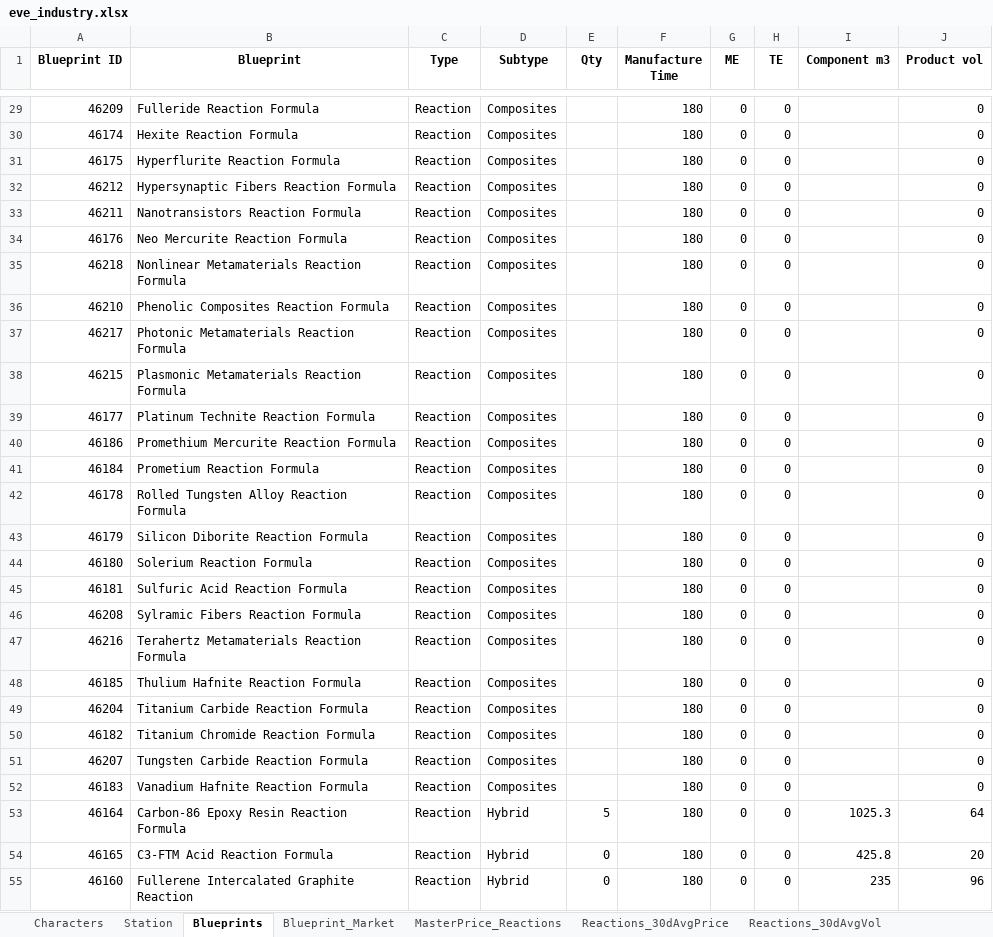
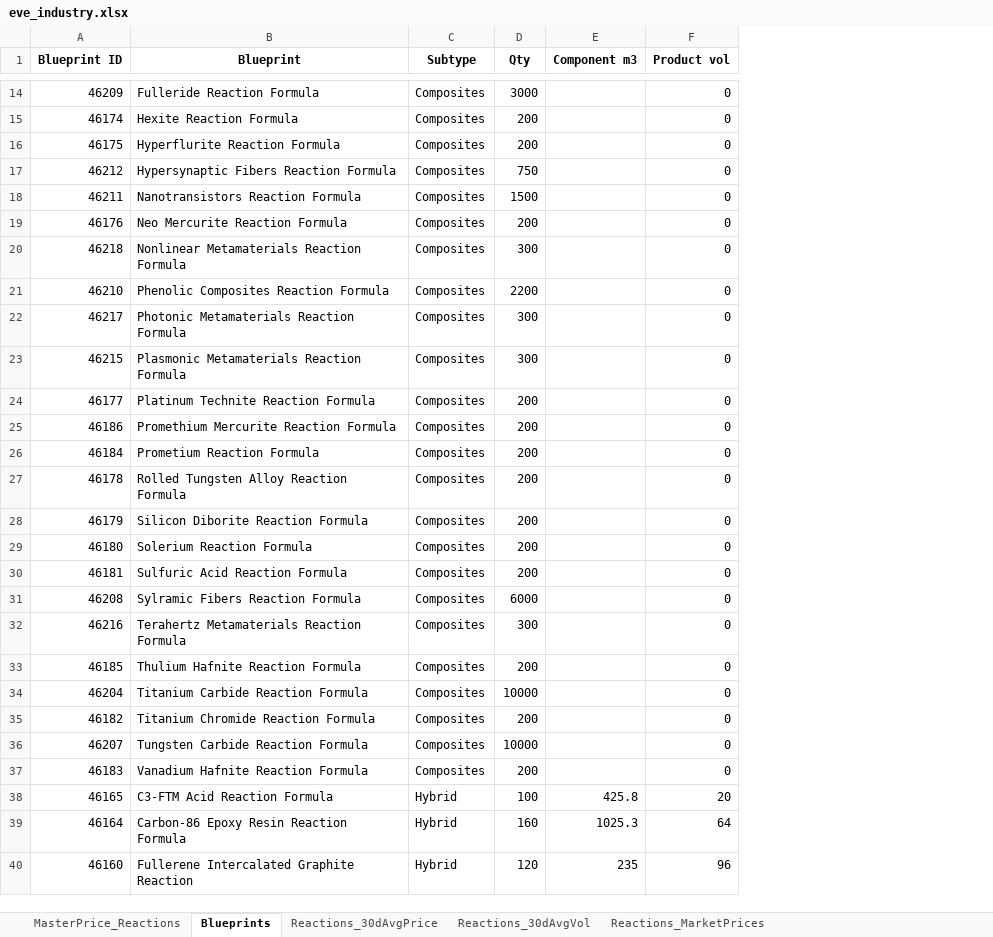
Before and after one commit to A-M-Simmons/EVE_Reactions_Profit, an Excel workbook: eve_industry.xlsx, sheet Blueprints, drawn as a sheet; only a part is shown, gaps mark what is left out; values as stored, in another font and other column widths than the file's, no borders; removed rows and columns are numbered as before the commit, all else as after; the diff covers the shown part only; the diff names each change by its address in the sheet, - before the commit and + after, or states it on an @@ line.

```diff
--- a/eve_industry.xlsx (sheet Blueprints)
+++ b/eve_industry.xlsx (sheet Blueprints)
-sheet tab: Blueprint_Market
+sheet tab: Reactions_MarketPrices
-sheet tab: Characters
-sheet tab: Station
@@ sheet tab order changed: MasterPrice_Reactions | Blueprints | Reactions_30dAvgPrice | Reactions_30dAvgVol | Reactions_MarketPrices @@
-column C (Type), rows 29-52: all Reaction; rows 54-55: Reaction | Reaction
-column F (Manufacture Time), rows 29-52: all 180; rows 54-55: 180 | 180
-column G (ME), rows 29-52: all 0; rows 54-55: 0 | 0
-column H (TE), rows 29-52: all 0; rows 54-55: 0 | 0
-D14 (Qty): (empty)
+D14 (Qty): 3000
-D15:D16 (Qty): (empty)
+D15:D16 (Qty): 200
-D17 (Qty): (empty)
+D17 (Qty): 750
-D18 (Qty): (empty)
+D18 (Qty): 1500
-D19 (Qty): (empty)
+D19 (Qty): 200
-D20 (Qty): (empty)
+D20 (Qty): 300
-D21 (Qty): (empty)
+D21 (Qty): 2200
-D22:D23 (Qty): (empty)
+D22:D23 (Qty): 300
-D24:D30 (Qty): (empty)
+D24:D30 (Qty): 200
-D31 (Qty): (empty)
+D31 (Qty): 6000
-D32 (Qty): (empty)
+D32 (Qty): 300
-D33 (Qty): (empty)
+D33 (Qty): 200
-D34 (Qty): (empty)
+D34 (Qty): 10000
-D35 (Qty): (empty)
+D35 (Qty): 200
-D36 (Qty): (empty)
+D36 (Qty): 10000
-D37 (Qty): (empty)
+D37 (Qty): 200
-row 53: 46164 | Carbon-86 Epoxy Resin Reaction Formula | Reaction | Hybrid | 5 | 180 | 0 | 0 | 1025.3 | 64
-D38 (Qty): 0
+D38 (Qty): 100
+row 39: 46164 | Carbon-86 Epoxy Resin Reaction Formula | Hybrid | 160 | 1025.3 | 64
-D40 (Qty): 0
+D40 (Qty): 120
```
Also changed, not shown: 15 removed rows and 18 edited cells elsewhere in this sheet, sheet Reactions_30dAvgPrice, sheet Reactions_30dAvgVol, sheet Reactions_MarketPrices, sheet MasterPrice_Reactions, other sheet tabs, formulas that keep their value, 8 other files.
